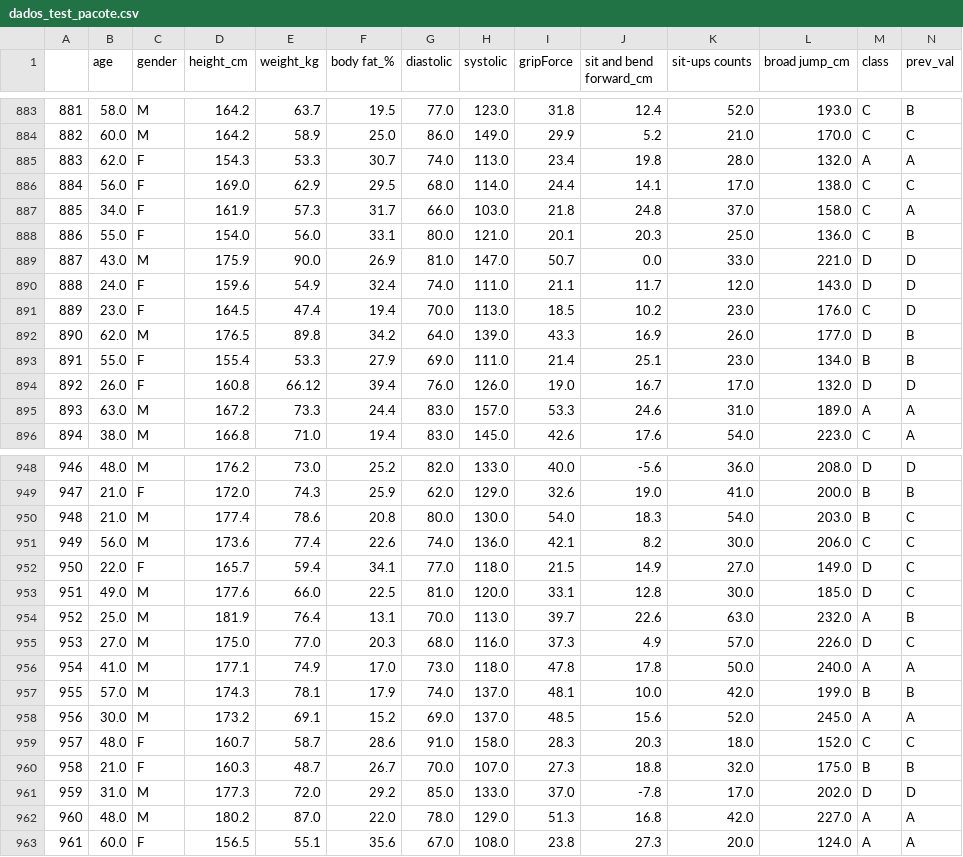
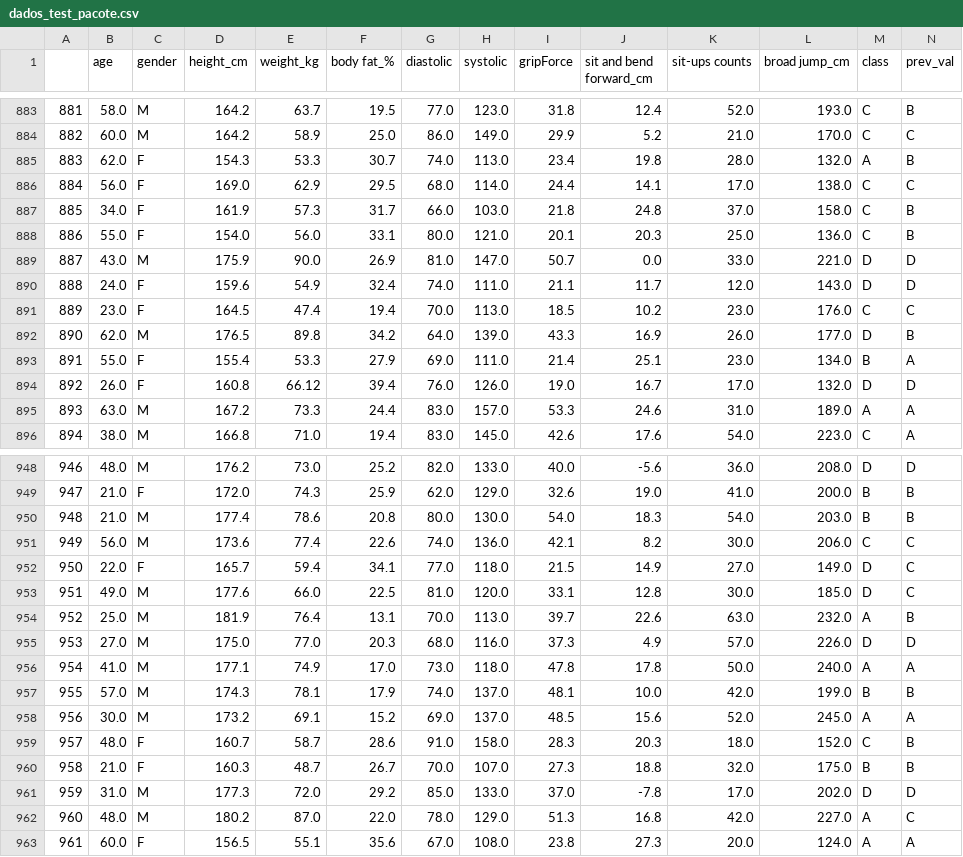
Before and after one commit to jpgam50/teste_branch, a CSV file: 1_pesquisa_e_desenvolvimento/dados/dados_test_pacote/dados_test_pacote.csv, drawn as a sheet; only a part is shown, gaps mark what is left out; the diff covers the shown part only.

```diff
--- a/1_pesquisa_e_desenvolvimento/dados/dados_test_pacote/dados_test_pacote.csv
+++ b/1_pesquisa_e_desenvolvimento/dados/dados_test_pacote/dados_test_pacote.csv
@@ -884,5 +884,5 @@
 882,60.0,M,164.2,58.9,25.0,86.0,149.0,29.9,5.2,21.0,170.0,C,C
-883,62.0,F,154.3,53.3,30.7,74.0,113.0,23.4,19.8,28.0,132.0,A,A
+883,62.0,F,154.3,53.3,30.7,74.0,113.0,23.4,19.8,28.0,132.0,A,B
 884,56.0,F,169.0,62.9,29.5,68.0,114.0,24.4,14.1,17.0,138.0,C,C
-885,34.0,F,161.9,57.3,31.7,66.0,103.0,21.8,24.8,37.0,158.0,C,A
+885,34.0,F,161.9,57.3,31.7,66.0,103.0,21.8,24.8,37.0,158.0,C,B
 886,55.0,F,154.0,56.0,33.1,80.0,121.0,20.1,20.3,25.0,136.0,C,B
@@ -890,5 +890,5 @@
 888,24.0,F,159.6,54.9,32.4,74.0,111.0,21.1,11.7,12.0,143.0,D,D
-889,23.0,F,164.5,47.4,19.4,70.0,113.0,18.5,10.2,23.0,176.0,C,D
+889,23.0,F,164.5,47.4,19.4,70.0,113.0,18.5,10.2,23.0,176.0,C,C
 890,62.0,M,176.5,89.8,34.2,64.0,139.0,43.3,16.9,26.0,177.0,D,B
-891,55.0,F,155.4,53.3,27.9,69.0,111.0,21.4,25.1,23.0,134.0,B,B
+891,55.0,F,155.4,53.3,27.9,69.0,111.0,21.4,25.1,23.0,134.0,B,A
 892,26.0,F,160.8,66.12,39.4,76.0,126.0,19.0,16.7,17.0,132.0,D,D
@@ -949,3 +949,3 @@
 947,21.0,F,172.0,74.3,25.9,62.0,129.0,32.6,19.0,41.0,200.0,B,B
-948,21.0,M,177.4,78.6,20.8,80.0,130.0,54.0,18.3,54.0,203.0,B,C
+948,21.0,M,177.4,78.6,20.8,80.0,130.0,54.0,18.3,54.0,203.0,B,B
 949,56.0,M,173.6,77.4,22.6,74.0,136.0,42.1,8.2,30.0,206.0,C,C
@@ -954,3 +954,3 @@
 952,25.0,M,181.9,76.4,13.1,70.0,113.0,39.7,22.6,63.0,232.0,A,B
-953,27.0,M,175.0,77.0,20.3,68.0,116.0,37.3,4.9,57.0,226.0,D,C
+953,27.0,M,175.0,77.0,20.3,68.0,116.0,37.3,4.9,57.0,226.0,D,D
 954,41.0,M,177.1,74.9,17.0,73.0,118.0,47.8,17.8,50.0,240.0,A,A
@@ -958,6 +958,6 @@
 956,30.0,M,173.2,69.1,15.2,69.0,137.0,48.5,15.6,52.0,245.0,A,A
-957,48.0,F,160.7,58.7,28.6,91.0,158.0,28.3,20.3,18.0,152.0,C,C
+957,48.0,F,160.7,58.7,28.6,91.0,158.0,28.3,20.3,18.0,152.0,C,B
 958,21.0,F,160.3,48.7,26.7,70.0,107.0,27.3,18.8,32.0,175.0,B,B
 959,31.0,M,177.3,72.0,29.2,85.0,133.0,37.0,-7.8,17.0,202.0,D,D
-960,48.0,M,180.2,87.0,22.0,78.0,129.0,51.3,16.8,42.0,227.0,A,A
+960,48.0,M,180.2,87.0,22.0,78.0,129.0,51.3,16.8,42.0,227.0,A,C
 961,60.0,F,156.5,55.1,35.6,67.0,108.0,23.8,27.3,20.0,124.0,A,A
```
Also changed, not shown: 111 edited cells elsewhere in this file, 5 other files.
